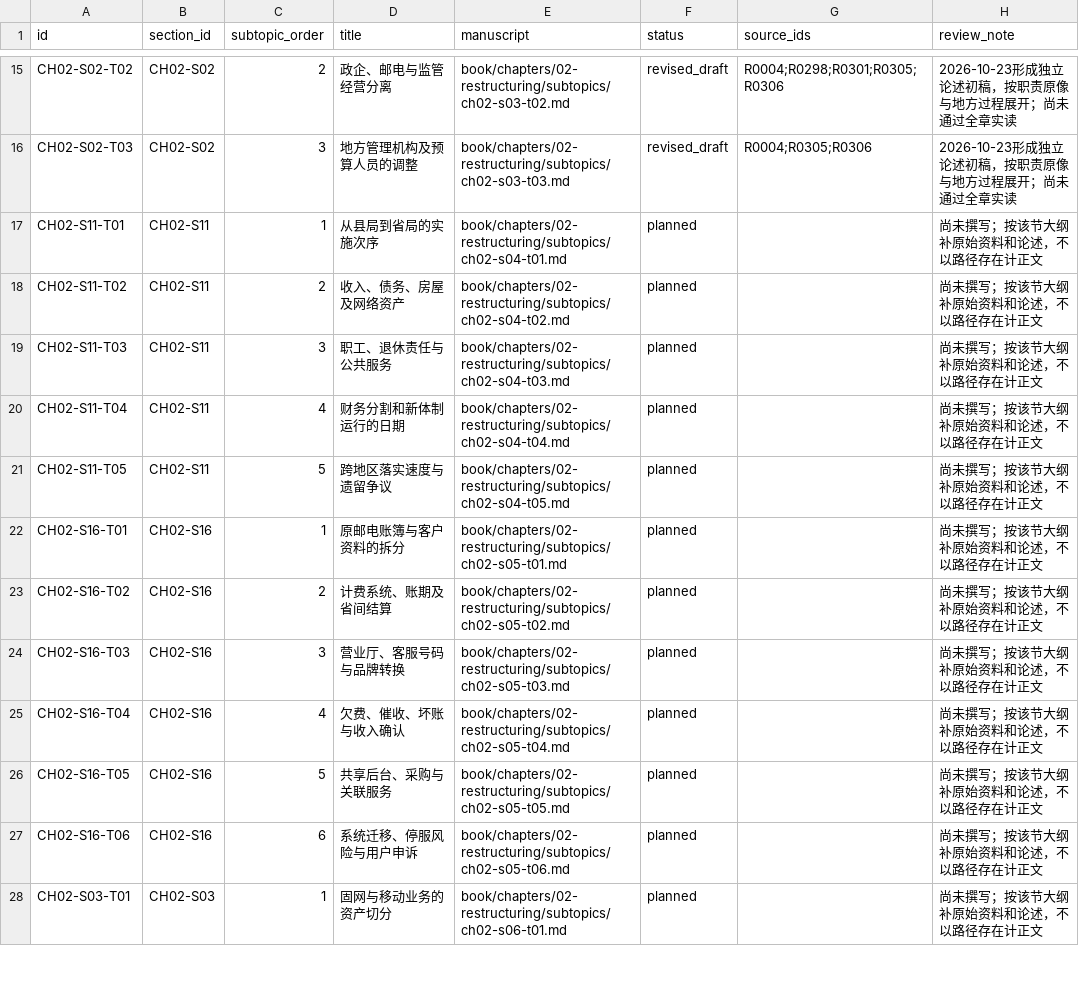
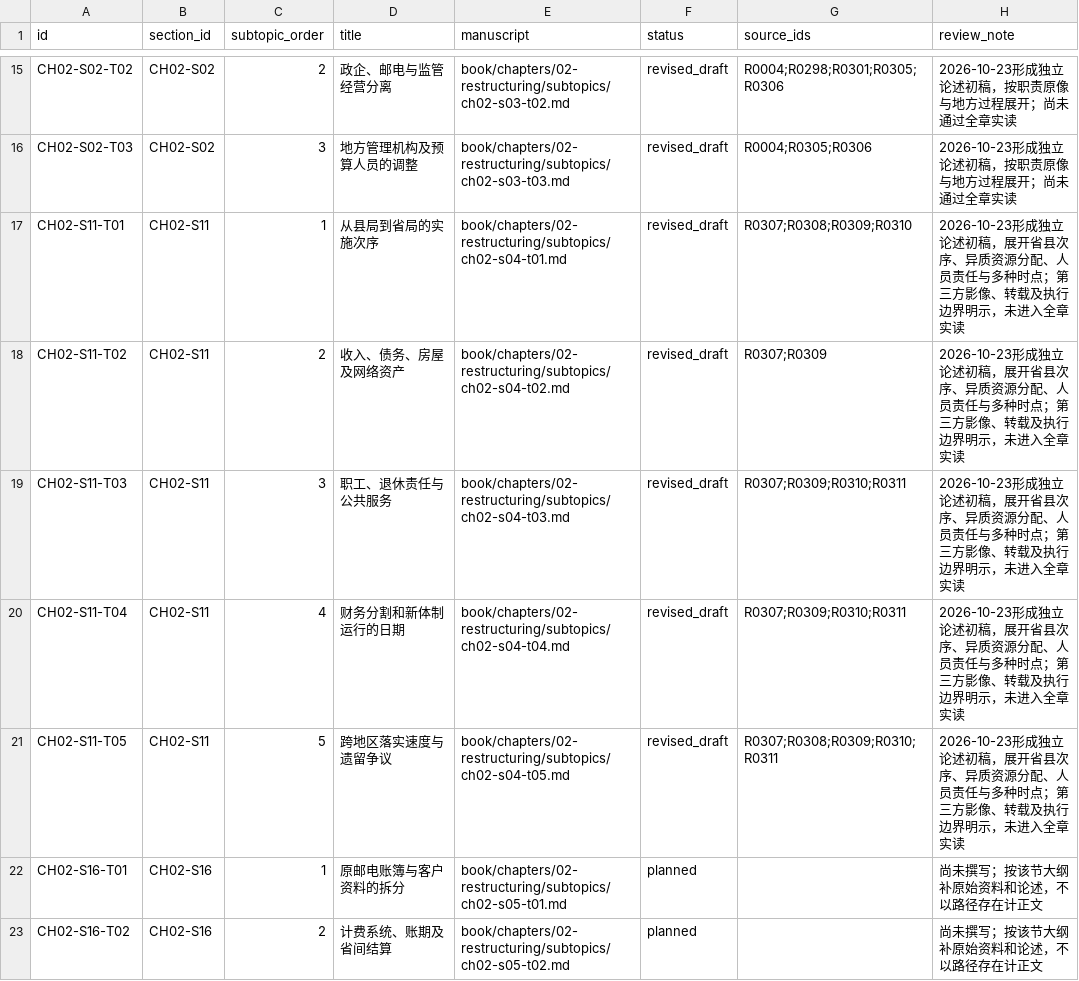
Before and after one commit to pty819/order-of-connectivity, a CSV file: research/chapter-02-subtopics.csv, drawn as a sheet; only a part is shown, gaps mark what is left out; the shorter side is filled out with more unchanged rows.

```diff
--- a/research/chapter-02-subtopics.csv
+++ b/research/chapter-02-subtopics.csv
@@ -16,7 +16,7 @@ CH02-S02-T02,CH02-S02,2,政企、邮电与监管经营分离,book/chapters/02-re
 CH02-S02-T03,CH02-S02,3,地方管理机构及预算人员的调整,book/chapters/02-restructuring/subtopics/ch02-s03-t03.md,revised_draft,R0004;R0305;R0306,2026-10-23形成独立论述初稿，按职责原像与地方过程展开；尚未通过全章实读
-CH02-S11-T01,CH02-S11,1,从县局到省局的实施次序,book/chapters/02-restructuring/subtopics/ch02-s04-t01.md,planned,,尚未撰写；按该节大纲补原始资料和论述，不以路径存在计正文
-CH02-S11-T02,CH02-S11,2,收入、债务、房屋及网络资产,book/chapters/02-restructuring/subtopics/ch02-s04-t02.md,planned,,尚未撰写；按该节大纲补原始资料和论述，不以路径存在计正文
-CH02-S11-T03,CH02-S11,3,职工、退休责任与公共服务,book/chapters/02-restructuring/subtopics/ch02-s04-t03.md,planned,,尚未撰写；按该节大纲补原始资料和论述，不以路径存在计正文
-CH02-S11-T04,CH02-S11,4,财务分割和新体制运行的日期,book/chapters/02-restructuring/subtopics/ch02-s04-t04.md,planned,,尚未撰写；按该节大纲补原始资料和论述，不以路径存在计正文
-CH02-S11-T05,CH02-S11,5,跨地区落实速度与遗留争议,book/chapters/02-restructuring/subtopics/ch02-s04-t05.md,planned,,尚未撰写；按该节大纲补原始资料和论述，不以路径存在计正文
+CH02-S11-T01,CH02-S11,1,从县局到省局的实施次序,book/chapters/02-restructuring/subtopics/ch02-s04-t01.md,revised_draft,R0307;R0308;R0309;R0310,2026-10-23形成独立论述初稿，展开省县次序、异质资源分配、人员责任与多种时点；第三方影像、转载及执行边界明示，未进入全章实读
+CH02-S11-T02,CH02-S11,2,收入、债务、房屋及网络资产,book/chapters/02-restructuring/subtopics/ch02-s04-t02.md,revised_draft,R0307;R0309,2026-10-23形成独立论述初稿，展开省县次序、异质资源分配、人员责任与多种时点；第三方影像、转载及执行边界明示，未进入全章实读
+CH02-S11-T03,CH02-S11,3,职工、退休责任与公共服务,book/chapters/02-restructuring/subtopics/ch02-s04-t03.md,revised_draft,R0307;R0309;R0310;R0311,2026-10-23形成独立论述初稿，展开省县次序、异质资源分配、人员责任与多种时点；第三方影像、转载及执行边界明示，未进入全章实读
+CH02-S11-T04,CH02-S11,4,财务分割和新体制运行的日期,book/chapters/02-restructuring/subtopics/ch02-s04-t04.md,revised_draft,R0307;R0309;R0310;R0311,2026-10-23形成独立论述初稿，展开省县次序、异质资源分配、人员责任与多种时点；第三方影像、转载及执行边界明示，未进入全章实读
+CH02-S11-T05,CH02-S11,5,跨地区落实速度与遗留争议,book/chapters/02-restructuring/subtopics/ch02-s04-t05.md,revised_draft,R0307;R0308;R0309;R0310;R0311,2026-10-23形成独立论述初稿，展开省县次序、异质资源分配、人员责任与多种时点；第三方影像、转载及执行边界明示，未进入全章实读
 CH02-S16-T01,CH02-S16,1,原邮电账簿与客户资料的拆分,book/chapters/02-restructuring/subtopics/ch02-s05-t01.md,planned,,尚未撰写；按该节大纲补原始资料和论述，不以路径存在计正文
```
Also changed, not shown: references/references.csv, research/chapter-plan-v1.csv, 14 other files.
